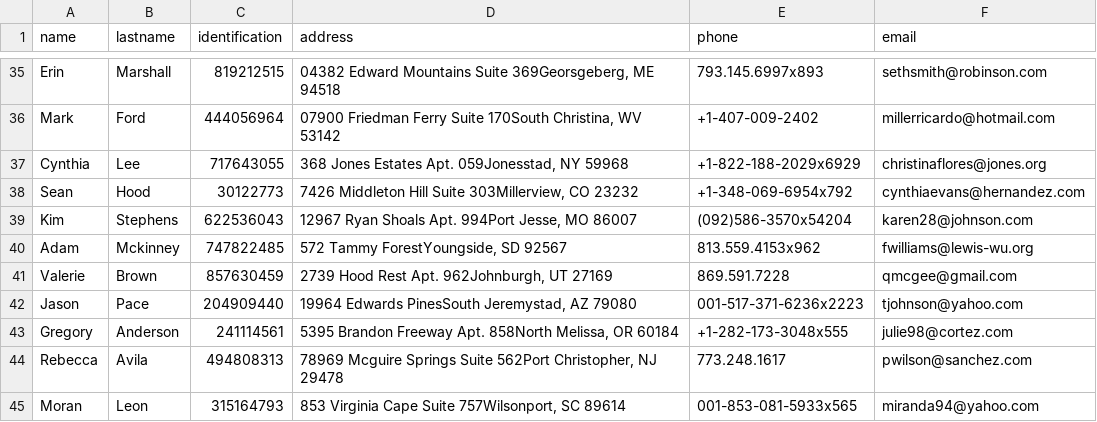
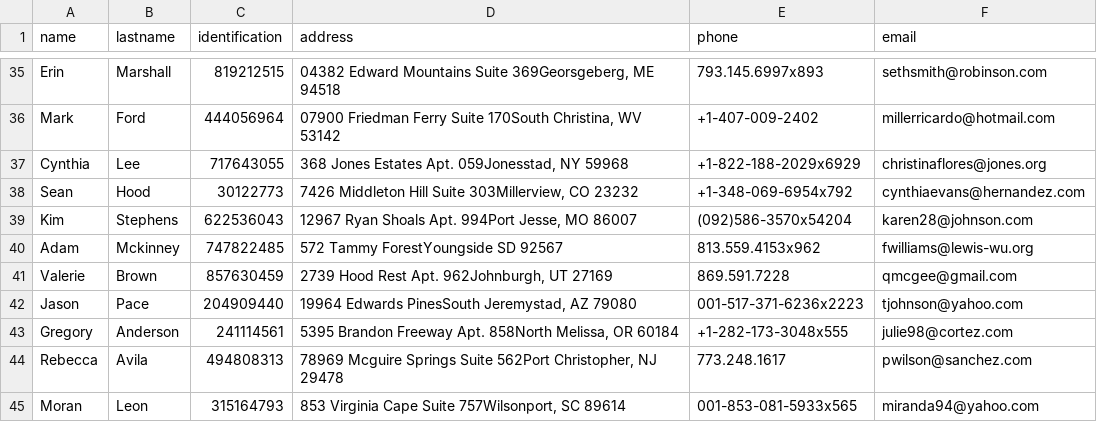
Before and after one commit to Moren0k/Riwi_Coder_workouts, a CSV file: Modulo4/Modulo4_Prueba_De_Desempeño/Backend/CSV/clients.csv, drawn as a sheet; only a part is shown, gaps mark what is left out.

```diff
--- a/Modulo4/Modulo4_Prueba_De_Desempeño/Backend/CSV/clients.csv
+++ b/Modulo4/Modulo4_Prueba_De_Desempeño/Backend/CSV/clients.csv
@@ -39,3 +39,3 @@ Sean, Hood,30122773,"7426 Middleton Hill Suite 303Millerview, CO 23232",+1-348-0
 Kim, Stephens,622536043,"12967 Ryan Shoals Apt. 994Port Jesse, MO 86007",(092)586-3570x54204,karen28@johnson.com
-Adam, Mckinney,747822485,"572 Tammy ForestYoungside, SD 92567",813.559.4153x962,fwilliams@lewis-wu.org
+Adam, Mckinney,747822485,"572 Tammy ForestYoungside SD 92567",813.559.4153x962,fwilliams@lewis-wu.org
 Valerie, Brown,857630459,"2739 Hood Rest Apt. 962Johnburgh, UT 27169",869.591.7228,qmcgee@gmail.com
```
Also changed, not shown: Modulo4/Modulo4_Prueba_De_Desempeño/Backend/CSV/invoices.csv, Modulo4/Modulo4_Prueba_De_Desempeño/Backend/CSV/transactions.csv, 7 other files.
